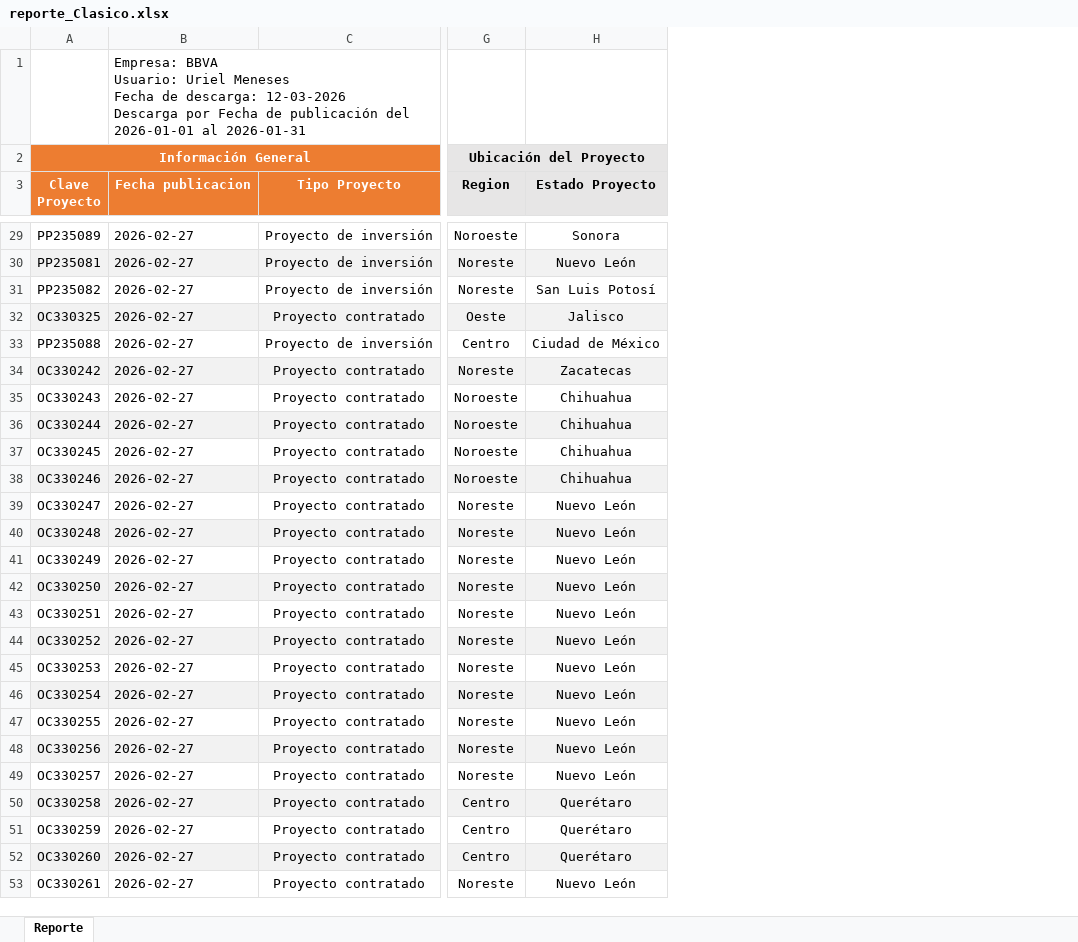
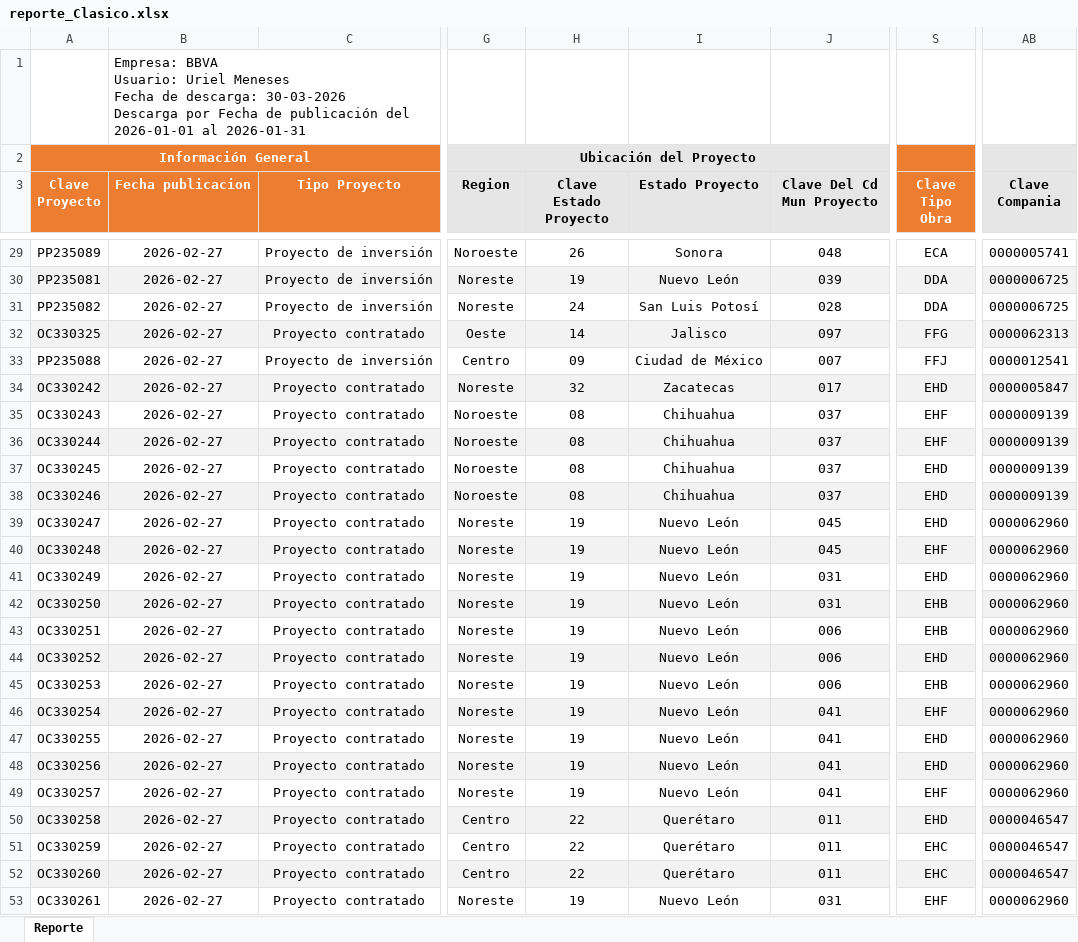
Before and after one commit to UrielMeneses849/BimsaETLV2, an Excel workbook: reporte_Clasico.xlsx, sheet Reporte, drawn as a sheet; only a part is shown, gaps mark what is left out; values as stored, in another font and other column widths than the file's, no borders; charts and pictures not drawn; ↵ is a line break in a cell; the diff covers the shown part only; the diff names each change by its address in the sheet, - before the commit and + after, or states it on an @@ line.

Commit message:
Quitando acentos y agregando estado para el facil apagado

```diff
--- a/reporte_Clasico.xlsx (sheet Reporte)
+++ b/reporte_Clasico.xlsx (sheet Reporte)
+column H (Clave Estado Proyecto), rows 29-53: 26 | 19 | 24 | 14 | 09 | 32 | 08 | 08 | 08 | 08 | 19 | 19 | 19 | 19 | 19 | 19 | 19 | 19 | 19 | 19 | 19 | 22 | 22 | 22 | 19
+column J (Clave Del Cd Mun Proyecto), rows 29-53: 048 | 039 | 028 | 097 | 007 | 017 | 037 | 037 | 037 | 037 | 045 | 045 | 031 | 031 | 006 | 006 | 006 | 041 | 041 | 041 | 041 | 011 | 011 | 011 | 031
+column S (Clave Tipo Obra), rows 29-53: ECA | DDA | DDA | FFG | FFJ | EHD | EHF | EHF | EHD | EHD | EHD | EHF | EHD | EHB | EHB | EHD | EHB | EHF | EHD | EHD | EHF | EHD | EHC | EHC | EHF
+column AB (Clave Compania), rows 29-53: 0000005741 | 0000006725 | 0000006725 | 0000062313 | 0000012541 | 0000005847 | 0000009139 | 0000009139 | 0000009139 | 0000009139 | 0000062960 | 0000062960 | 0000062960 | 0000062960 | 0000062960 | 0000062960 | 0000062960 | 0000062960 | 0000062960 | 0000062960 | 0000062960 | 0000046547 | 0000046547 | 0000046547 | 0000062960
-B1 (Fecha publicacion): …de descarga: 12-03-2026 ↵ Descarga por…
+B1 (Fecha publicacion): …de descarga: 30-03-2026 ↵ Descarga por…
-B29:B53 alignment: left
+B29:B53 alignment: center
```
Also changed, not shown: cell formats elsewhere in this sheet, 1 other file.
